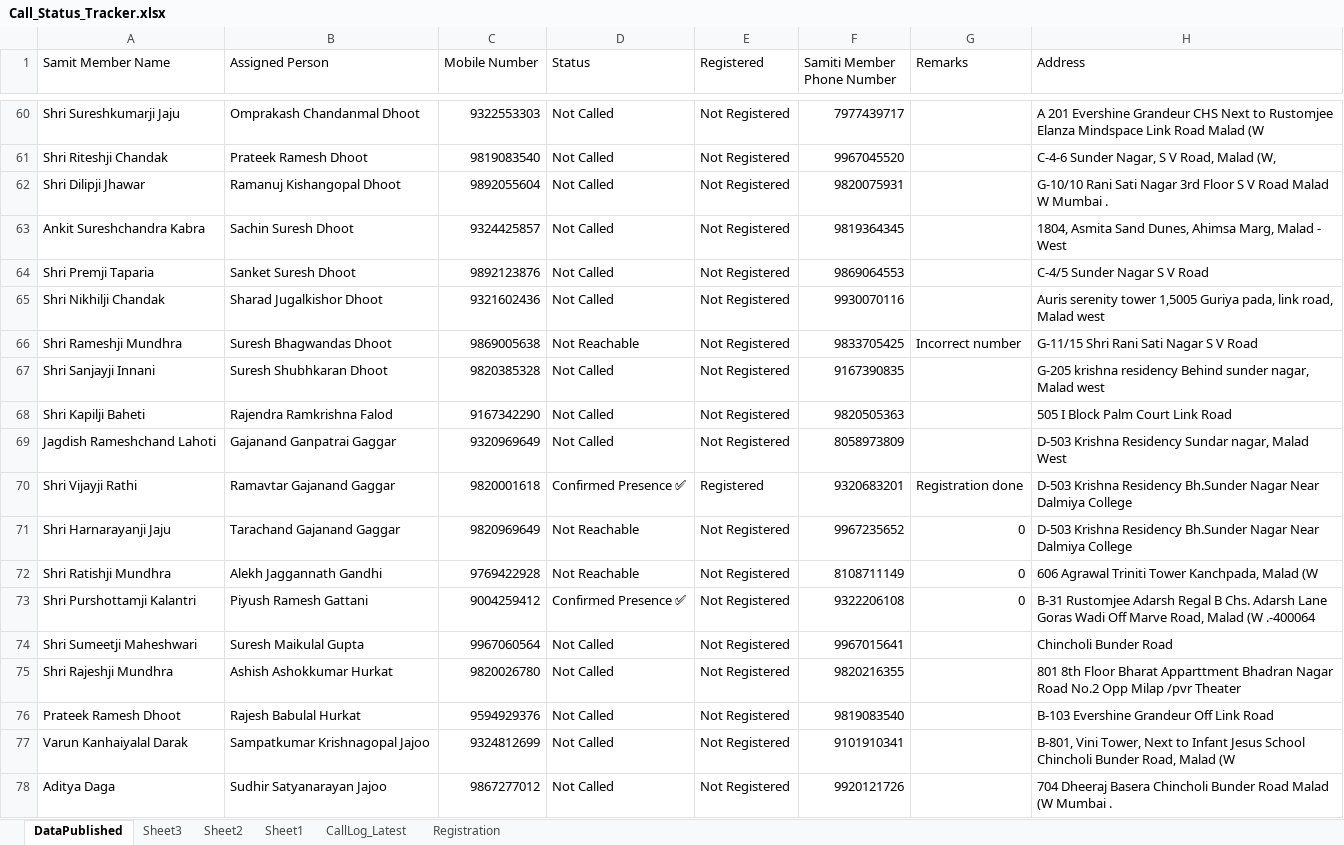
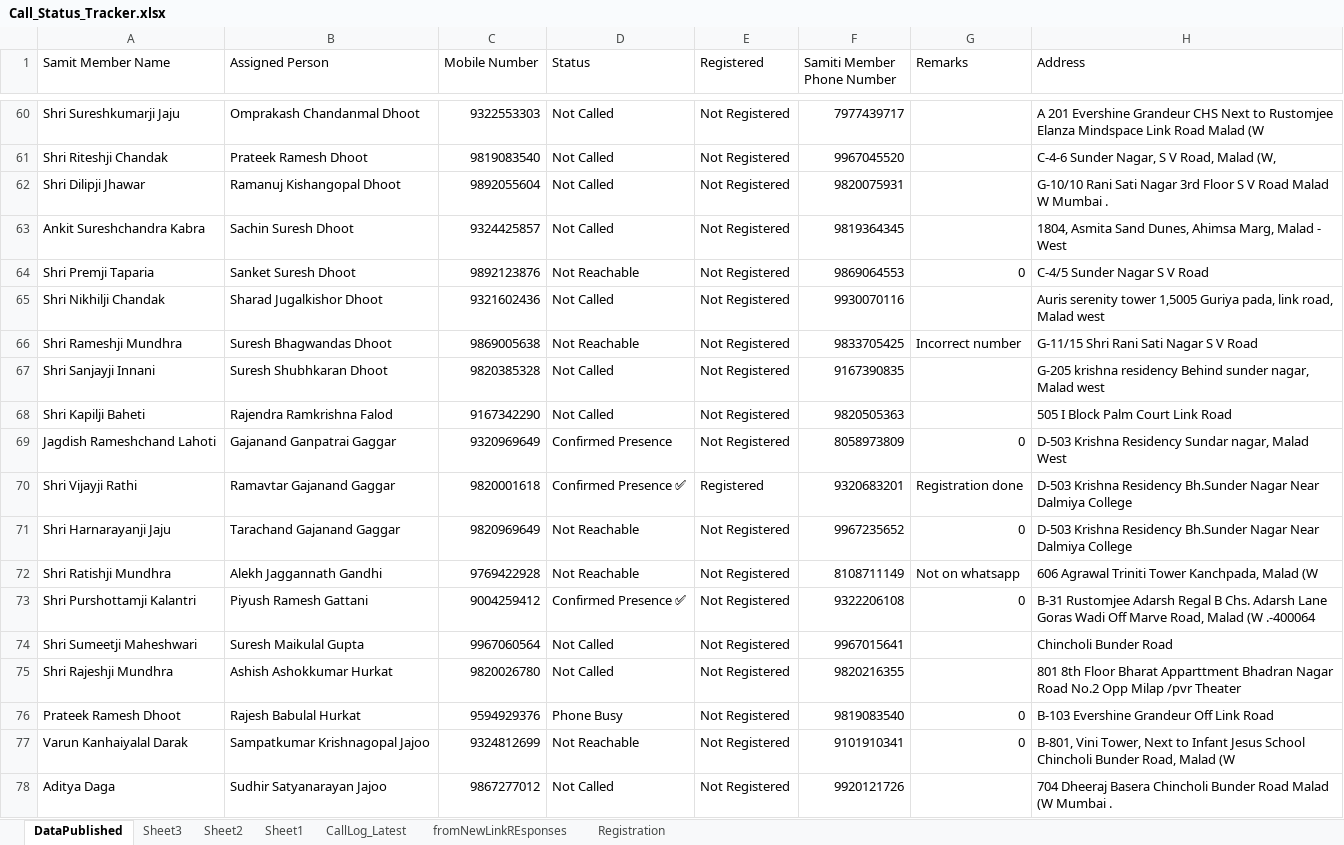
Before and after one commit to maladkshetrasamiti-sketch/maladutsav2025, an Excel workbook: Call_Status_Tracker.xlsx, sheet DataPublished, drawn as a sheet; only a part is shown, gaps mark what is left out; values as stored, in another font and other column widths than the file's, no borders; the diff covers the shown part only; the diff names each change by its address in the sheet, - before the commit and + after, or states it on an @@ line.

Commit message:
Latest Data

```diff
--- a/Call_Status_Tracker.xlsx (sheet DataPublished)
+++ b/Call_Status_Tracker.xlsx (sheet DataPublished)
+sheet tab: fromNewLinkREsponses
-D64 (Status): Not Called
+D64 (Status): Not Reachable
-G64 (Remarks): (empty)
+G64 (Remarks): 0
-D69 (Status): Not Called
+D69 (Status): Confirmed Presence
-G69 (Remarks): (empty)
+G69 (Remarks): 0
-G72 (Remarks): 0
+G72 (Remarks): Not on whatsapp
-D76 (Status): Not Called
+D76 (Status): Phone Busy
-G76:G77 (Remarks): (empty)
+G76:G77 (Remarks): 0
-D77 (Status): Not Called
+D77 (Status): Not Reachable
```
Also changed, not shown: 382 edited cells elsewhere in this sheet, sheet Registration, sheet CallLog_Latest, formulas that keep their value, 5 other files.
